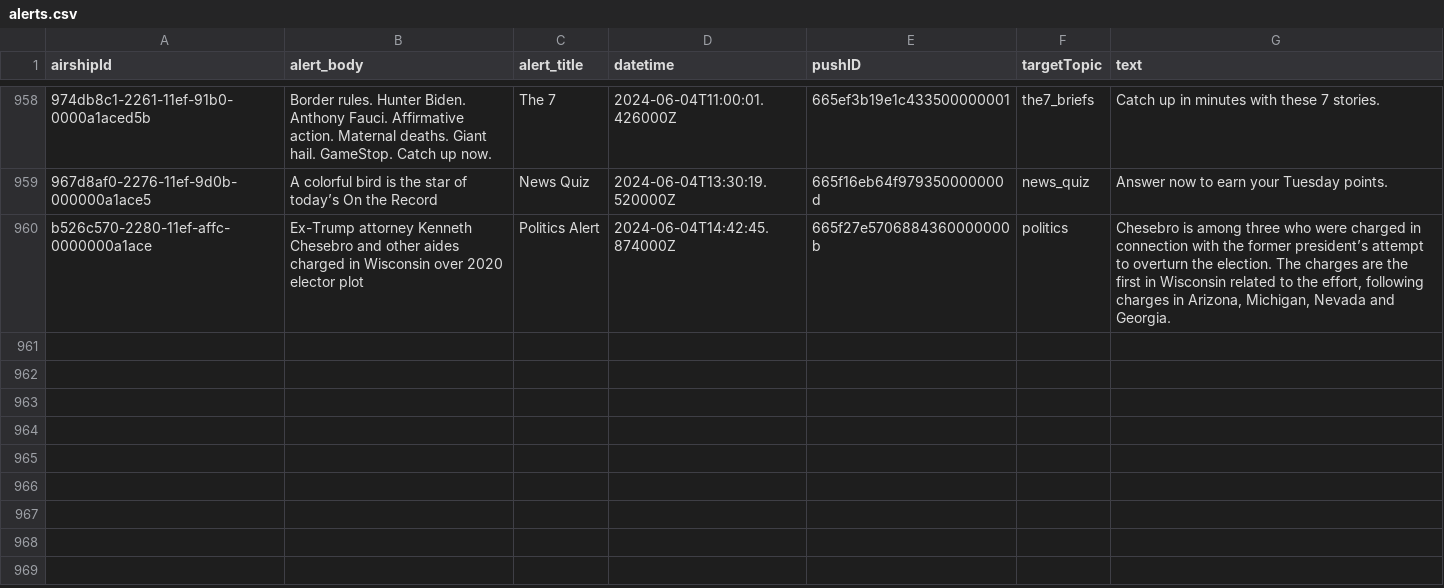
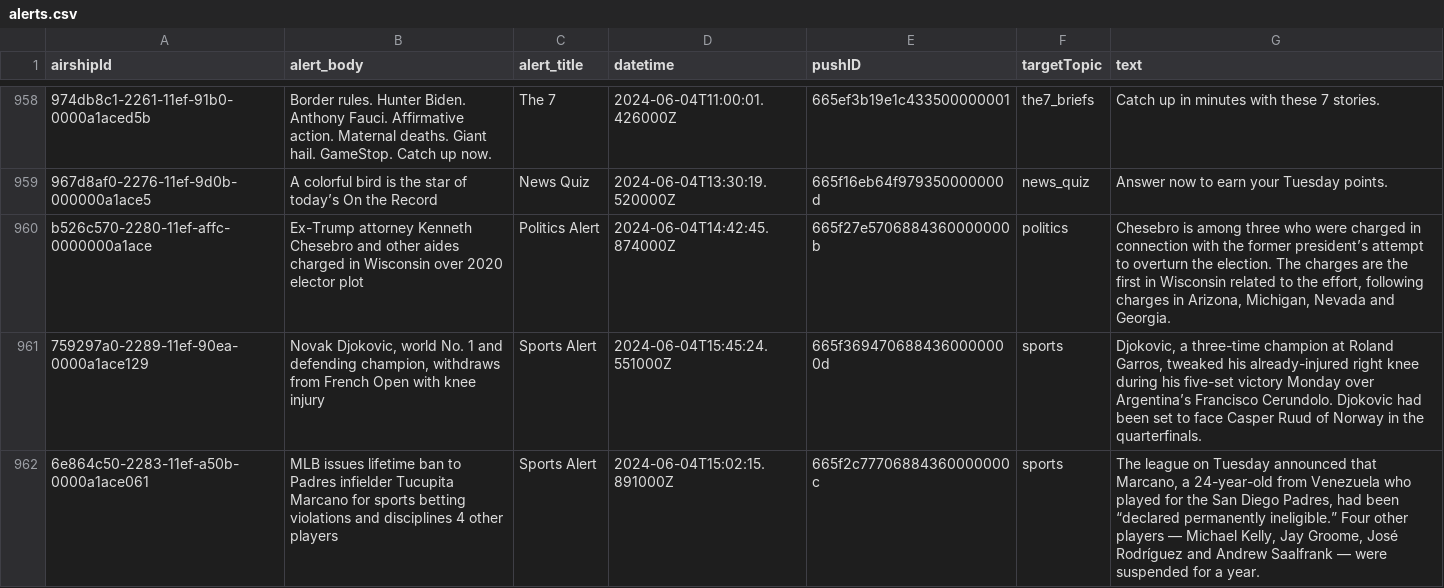
Before and after one commit to dwillis/wapo-alerts, a CSV file: alerts.csv, drawn as a sheet; only a part is shown, gaps mark what is left out; the diff names each change by its address in the sheet, - before the commit and + after, or states it on an @@ line.

```diff
--- a/alerts.csv
+++ b/alerts.csv
+row 961: 759297a0-2289-11ef-90ea-0000a1ace129 | Novak Djokovic, world No. 1 and defending champion, withdraws from French Open with knee injury | Sports Alert | 2024-06-04T15:45:24.551000Z | 665f3694706884360000000d | sports | Djokovic, a three-time champion at Roland Garros, tweaked his already-injured right knee during his five-set victory Monday over Argentina’s Francisco Cerundolo. Djokovic had been set to face Casper Ruud of Norway in the quarterfinals.
+row 962: 6e864c50-2283-11ef-a50b-0000a1ace061 | MLB issues lifetime ban to Padres infielder Tucupita Marcano for sports betting violations and disciplines 4 other players | Sports Alert | 2024-06-04T15:02:15.891000Z | 665f2c77706884360000000c | sports | The league on Tuesday announced that Marcano, a 24-year-old from Venezuela who played for the San Diego Padres, had been “declared permanently ineligible.” Four other players — Michael Kelly, Jay Groome, José Rodríguez and Andrew Saalfrank — were suspended for a year.
```
Also changed, not shown: 2 other files.
